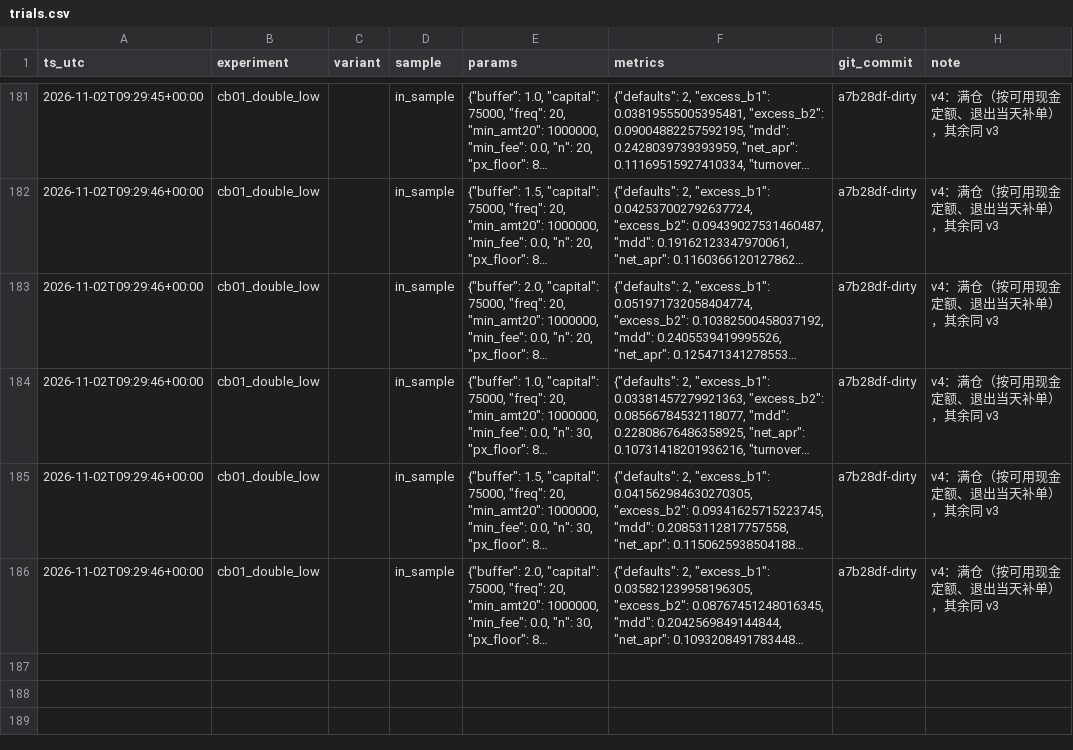
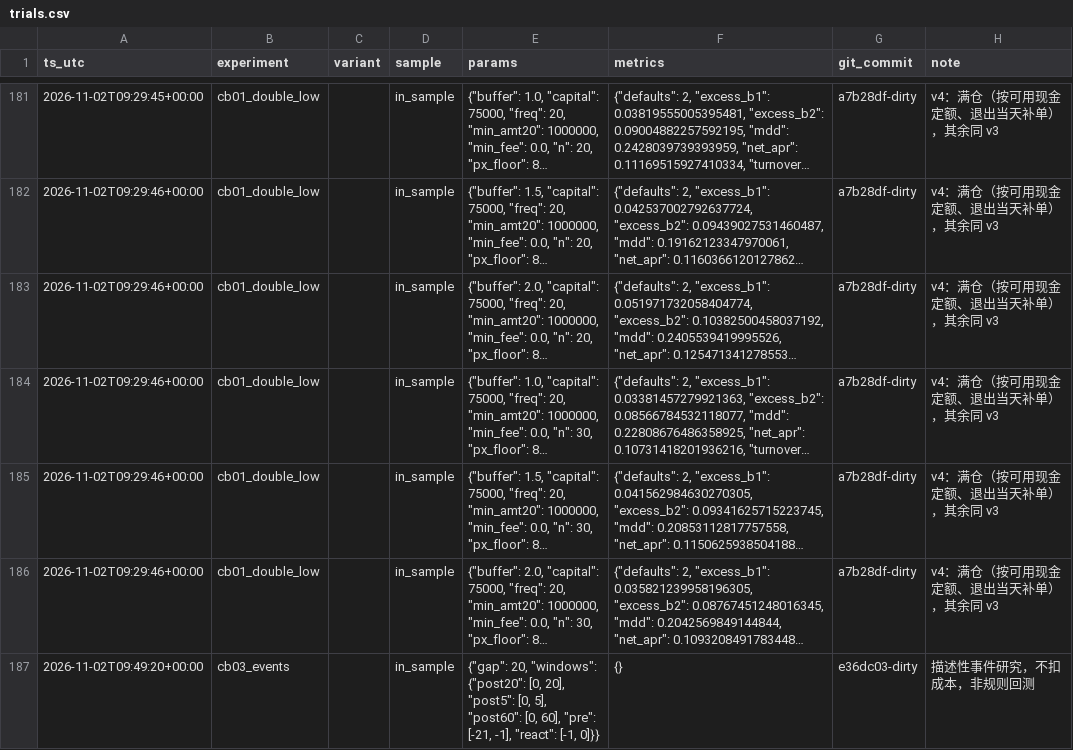
Before and after one commit to 792754013/investment, a CSV file: research/trials.csv, drawn as a sheet; only a part is shown, gaps mark what is left out; long unchanged cells end in …; the diff names each change by its address in the sheet, - before the commit and + after, or states it on an @@ line.

```diff
--- a/research/trials.csv
+++ b/research/trials.csv
+row 187: 2026-11-02T09:49:20+00:00 | cb03_events |  | in_sample | {"gap": 20, "windows": {"post20": [0, 20], "post5": [0, 5], "post60": [0, 60], "pre": [-21, -1], "react": [-1, 0]}} | {} | e36dc03-dirty | 描述性事件研究，不扣成本，非规则回测
```
Also changed, not shown: 4 other files.
